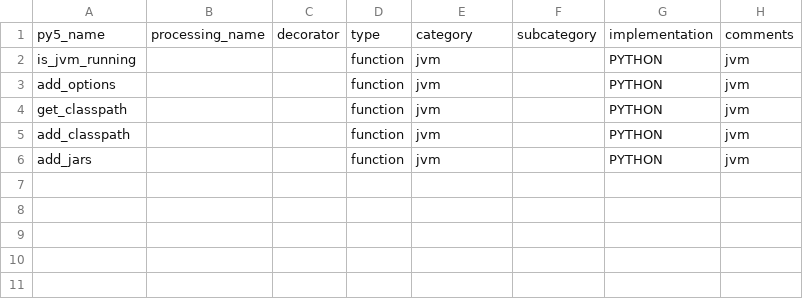
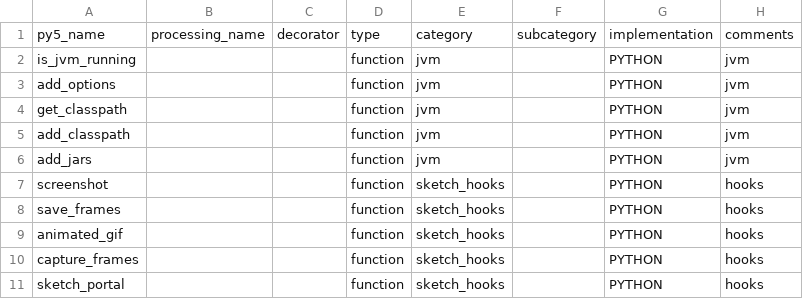
Before and after one commit to py5coding/py5generator, a CSV file: py5_resources/data/py5tools.csv, drawn as a sheet; the diff names each change by its address in the sheet, - before the commit and + after, or states it on an @@ line.

```diff
--- a/py5_resources/data/py5tools.csv
+++ b/py5_resources/data/py5tools.csv
+row 7: screenshot |  |  | function | sketch_hooks |  | PYTHON | hooks
+row 8: save_frames |  |  | function | sketch_hooks |  | PYTHON | hooks
+row 9: animated_gif |  |  | function | sketch_hooks |  | PYTHON | hooks
+row 10: capture_frames |  |  | function | sketch_hooks |  | PYTHON | hooks
+row 11: sketch_portal |  |  | function | sketch_hooks |  | PYTHON | hooks
```
Also changed, not shown: py5_resources/data/py5magics.csv, 8 other files.
